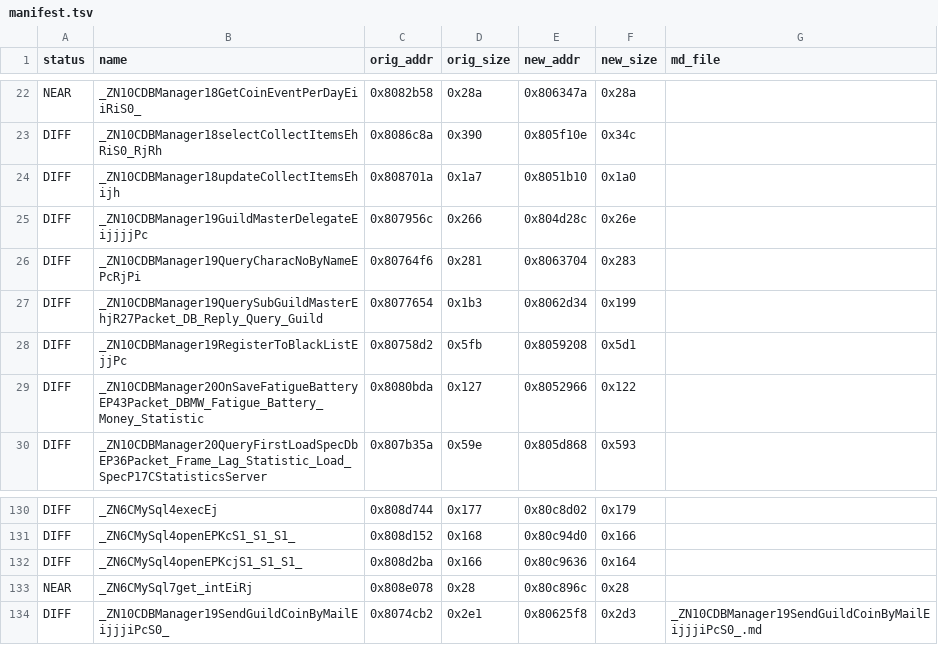
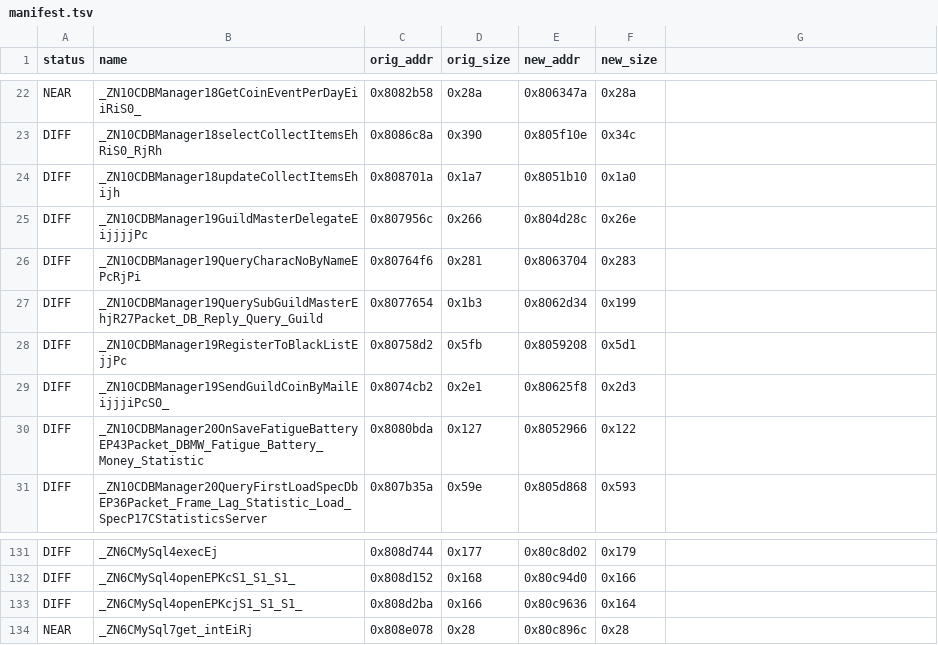
Before and after one commit to LoyieKing/dnf_workspace, a TSV file: dnf_decompile/function_reports/dbmw/manifest.tsv, drawn as a sheet; only a part is shown, gaps mark what is left out; removed rows and columns are numbered as before the commit, all else as after; the diff names each change by its address in the sheet, - before the commit and + after, or states it on an @@ line.

Commit message:
reports: dbmw 水位同步

```diff
--- a/dnf_decompile/function_reports/dbmw/manifest.tsv
+++ b/dnf_decompile/function_reports/dbmw/manifest.tsv
-G1: md_file
+G1: (empty)
+row 29: DIFF | _ZN10CDBManager19SendGuildCoinByMailEijjjiPcS0_ | 0x8074cb2 | 0x2e1 | 0x80625f8 | 0x2d3
-row 134: DIFF | _ZN10CDBManager19SendGuildCoinByMailEijjjiPcS0_ | 0x8074cb2 | 0x2e1 | 0x80625f8 | 0x2d3 | _ZN10CDBManager19SendGuildCoinByMailEijjjiPcS0_.md
```
Also changed, not shown: 1 other file.
